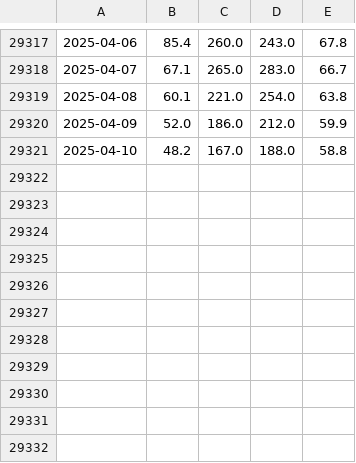
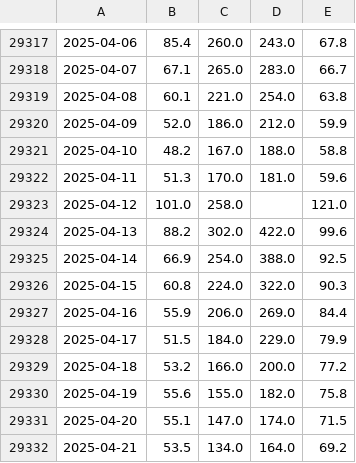
Before and after one commit to Pywr-DRB/CEE6400Project, a CSV file: obs_data/raw/inflow_raw.csv, drawn as a sheet; only a part is shown, gaps mark what is left out; the diff names each change by its address in the sheet, - before the commit and + after, or states it on an @@ line.

```diff
--- a/obs_data/raw/inflow_raw.csv
+++ b/obs_data/raw/inflow_raw.csv
+row 29322: 2025-04-11 | 51.3 | 170.0 | 181.0 | 59.6
+row 29323: 2025-04-12 | 101.0 | 258.0 |  | 121.0
+row 29324: 2025-04-13 | 88.2 | 302.0 | 422.0 | 99.6
+row 29325: 2025-04-14 | 66.9 | 254.0 | 388.0 | 92.5
+row 29326: 2025-04-15 | 60.8 | 224.0 | 322.0 | 90.3
+row 29327: 2025-04-16 | 55.9 | 206.0 | 269.0 | 84.4
+row 29328: 2025-04-17 | 51.5 | 184.0 | 229.0 | 79.9
+row 29329: 2025-04-18 | 53.2 | 166.0 | 200.0 | 77.2
+row 29330: 2025-04-19 | 55.6 | 155.0 | 182.0 | 75.8
+row 29331: 2025-04-20 | 55.1 | 147.0 | 174.0 | 71.5
+row 29332: 2025-04-21 | 53.5 | 134.0 | 164.0 | 69.2
```
Also changed, not shown: obs_data/raw/elevation_raw.csv, obs_data/raw/release_raw.csv, 19 other files.
